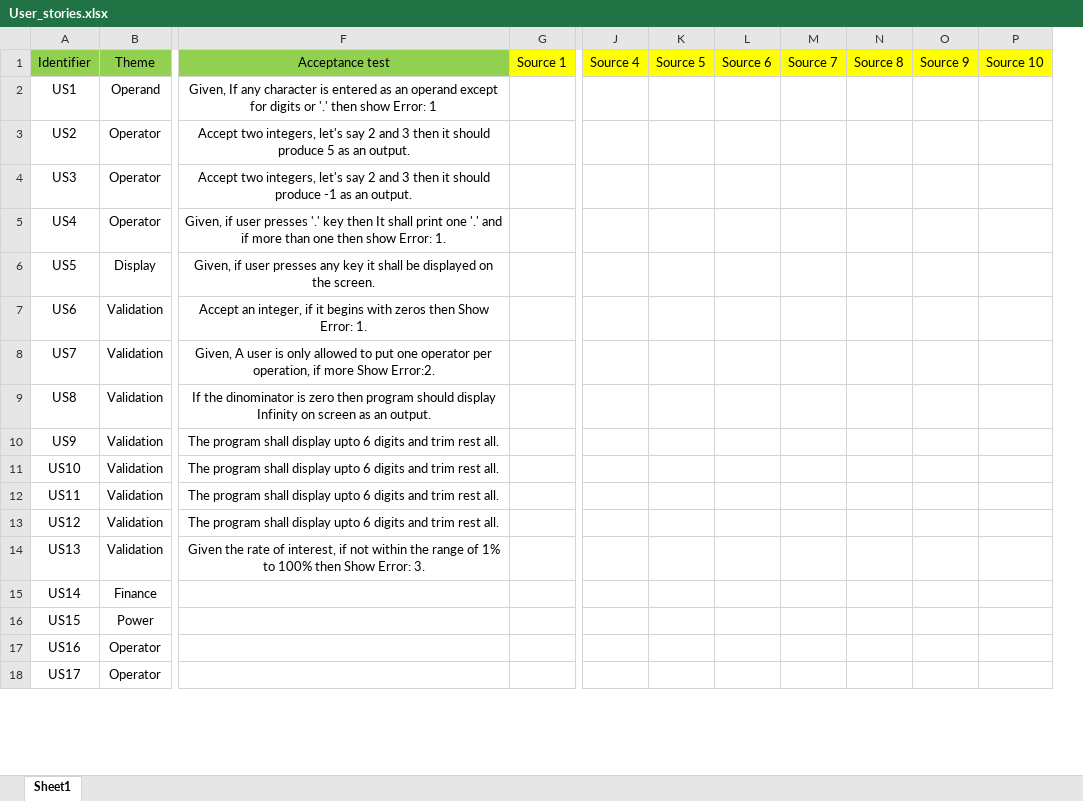
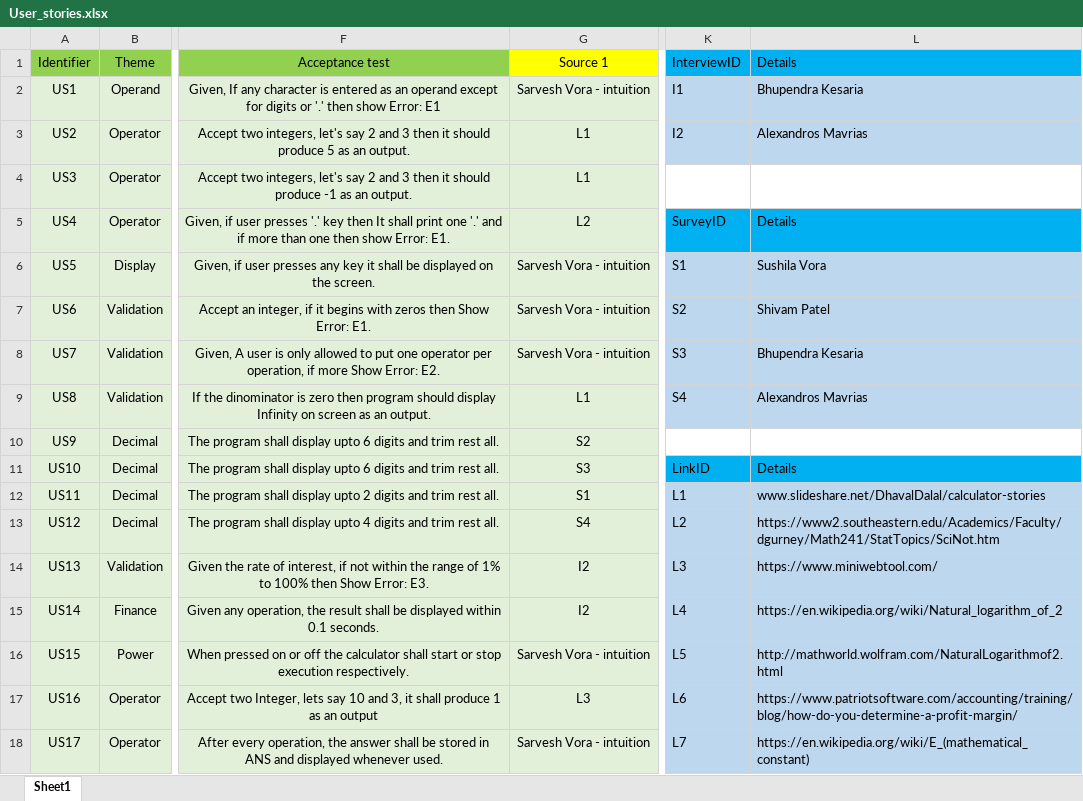
Before and after one commit to ZenDranZer/CalcUS, an Excel workbook: 40081458-D2/Problem 6/User_stories.xlsx, sheet Sheet1, drawn as a sheet; only a part is shown, gaps mark what is left out; values as stored, in another font and other column widths than the file's, no borders; removed rows and columns are numbered as before the commit, all else as after; the diff covers the shown part only; the diff names each change by its address in the sheet, - before the commit and + after, or states it on an @@ line.

Commit message:
Problem 6 and 7 in Latex file format with Appendix.

```diff
--- a/40081458-D2/Problem 6/User_stories.xlsx (sheet Sheet1)
+++ b/40081458-D2/Problem 6/User_stories.xlsx (sheet Sheet1)
-column G, row 1: Source 1
+column G, rows 1-18: Source 1 | Sarvesh Vora - intuition | L1 | L1 | L2 | Sarvesh Vora - intuition | Sarvesh Vora - intuition | Sarvesh Vora - intuition | L1 | S2 | S3 | S1 | S4 | I2 | I2 | Sarvesh Vora - intuition | L3 | Sarvesh Vora - intuition
-column J, row 1: Source 4
-column K, row 1: Source 5
-column L, row 1: Source 6
-column M, row 1: Source 7
-column N, row 1: Source 8
-column O, row 1: Source 9
-column P, row 1: Source 10
+column K, rows 1-18: InterviewID | I1 | I2 |  | SurveyID | S1 | S2 | S3 | S4 |  | LinkID | L1 | L2 | L3 | L4 | L5 | L6 | L7
+column L, rows 1-18: Details | Bhupendra Kesaria | Alexandros Mavrias |  | Details | Sushila Vora | Shivam Patel | Bhupendra Kesaria | Alexandros Mavrias |  | Details | www.slideshare.net/DhavalDalal/calculator-stories | https://www2.southeastern.edu/Academics/Faculty/dgurney/Math241/StatTopics/SciNot.htm | https://www.miniwebtool.com/ | https://en.wikipedia.org/wiki/Natural_logarithm_of_2 | http://mathworld.wolfram.com/NaturalLogarithmof2.html | https://www.patriotsoftware.com/accounting/training/blog/how-do-you-determine-a-profit-margin/ | https://en.wikipedia.org/wiki/E_(mathematical_constant)
-A2:F18 fill: none
+A2:F18 fill: #E2F0D9
-F2: …show Error: 1
+F2: …show Error: E1
-F5: …show Error: 1.
+F5: …show Error: E1.
-F7: …Show Error: 1.
+F7: …Show Error: E1.
-F8: …more Show Error:2.
+F8: …more Show Error: E2.
-B10:B13: Validation
+B10:B13: Decimal
-F12: …display upto 6 digits and…
+F12: …display upto 2 digits and…
-F13: …display upto 6 digits and…
+F13: …display upto 4 digits and…
-F14: …Show Error: 3.
+F14: …Show Error: E3.
-F15: (empty)
+F15: Given any operation, the result shall be displayed within 0.1 seconds.
-F16: (empty)
+F16: When pressed on or off the calculator shall start or stop execution respectively.
-F17: (empty)
+F17: Accept two Integer, lets say 10 and 3, it shall produce 1 as an output
-F18: (empty)
+F18: After every operation, the answer shall be stored in ANS and displayed whenever used.
```
Also changed, not shown: 5 added rows, 8 added columns, 1 removed column, 33 edited cells and cell formats elsewhere in this sheet, 4 other files.
